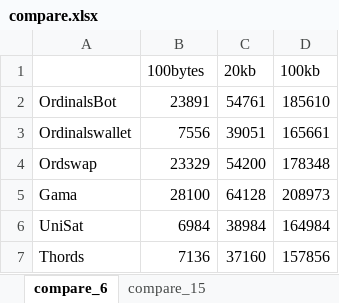
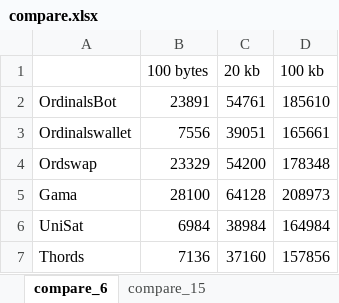
Before and after one commit to thords/blogs, an Excel workbook: inscribe/compare.xlsx, sheet compare_6, drawn as a sheet; values as stored, in another font and other column widths than the file's, no borders; the diff names each change by its address in the sheet, - before the commit and + after, or states it on an @@ line.

```diff
--- a/inscribe/compare.xlsx (sheet compare_6)
+++ b/inscribe/compare.xlsx (sheet compare_6)
-B1: 100bytes
+B1: 100 bytes
-C1: 20kb
+C1: 20 kb
-D1: 100kb
+D1: 100 kb
```
Also changed, not shown: sheet compare_15, 8 other files.
